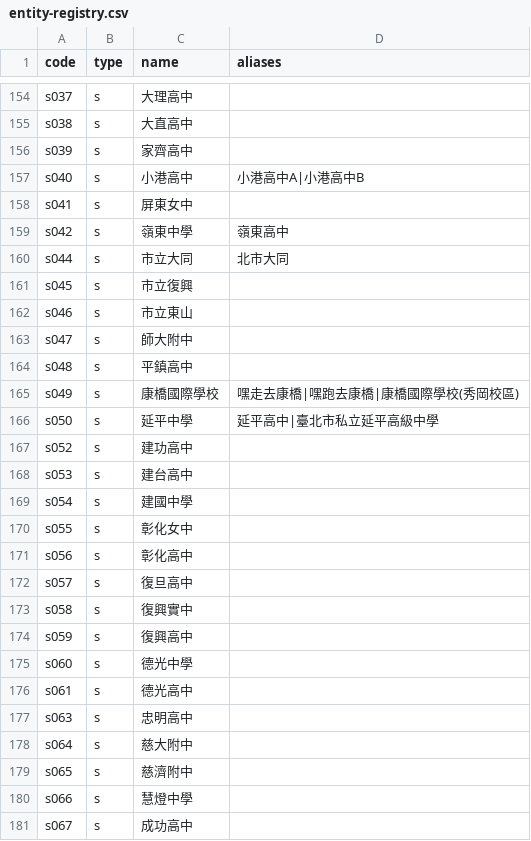
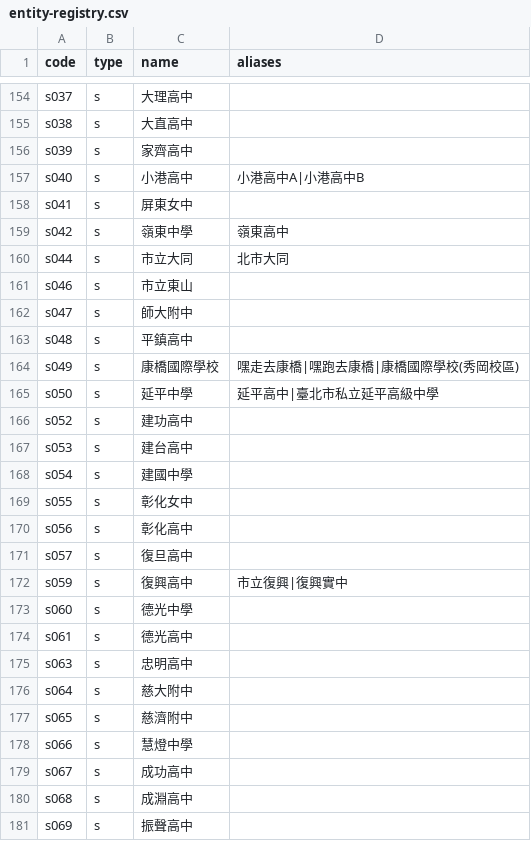
Before and after one commit to macrokernel3000/opendebate, a CSV file: data/entity-registry.csv, drawn as a sheet; only a part is shown, gaps mark what is left out; the shorter side is filled out with more unchanged rows.

```diff
--- a/data/entity-registry.csv
+++ b/data/entity-registry.csv
@@ -160,3 +160,2 @@ s042,s,嶺東中學,嶺東高中
 s044,s,市立大同,北市大同
-s045,s,市立復興,
 s046,s,市立東山,
@@ -172,4 +171,3 @@ s056,s,彰化高中,
 s057,s,復旦高中,
-s058,s,復興實中,
-s059,s,復興高中,
+s059,s,復興高中,市立復興|復興實中
 s060,s,德光中學,
```
Also changed, not shown: 4 other files.
